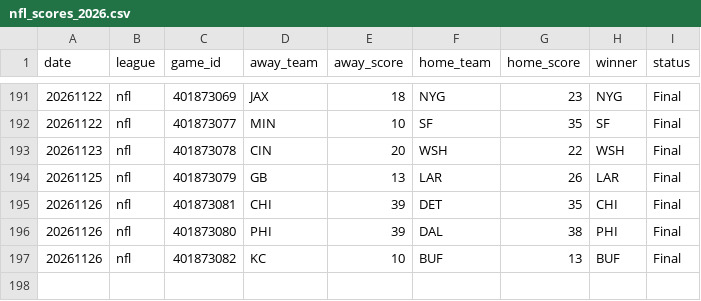
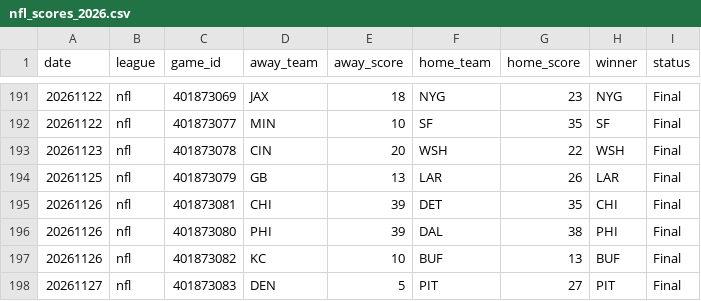
Before and after one commit to AlexJF12/sports-win-index, a CSV file: data/nfl/2026/nfl_scores_2026.csv, drawn as a sheet; only a part is shown, gaps mark what is left out.

```diff
--- a/data/nfl/2026/nfl_scores_2026.csv
+++ b/data/nfl/2026/nfl_scores_2026.csv
@@ -197 +197,2 @@ date,league,game_id,away_team,away_score,home_team,home_score,winner,status
 20261126,nfl,401873082,KC,10,BUF,13,BUF,Final
+20261127,nfl,401873083,DEN,5,PIT,27,PIT,Final
```
Also changed, not shown: data/nba/2026/nba_scores_2026.csv, data/nhl/2026/nhl_scores_2026.csv, 17 other files.
